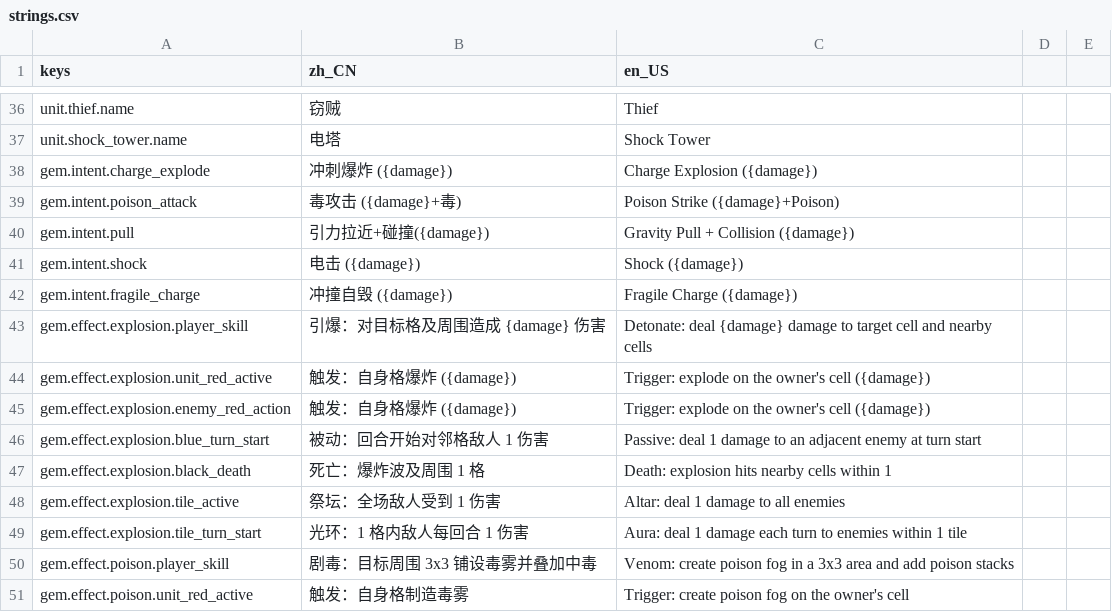
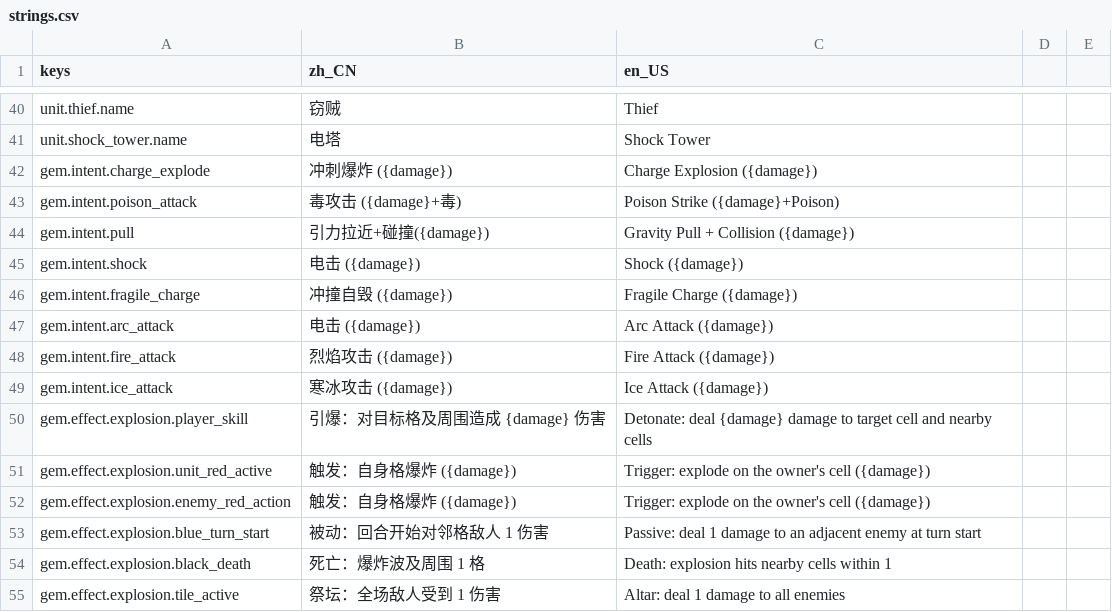
Before and after one commit to CrazyBucket/law-thief, a CSV file: localization/strings.csv, drawn as a sheet; only a part is shown, gaps mark what is left out; the shorter side is filled out with more unchanged rows; the diff covers the shown part only; the diff names each change by its address in the sheet, - before the commit and + after, or states it on an @@ line.

```diff
--- a/localization/strings.csv
+++ b/localization/strings.csv
+row 47: gem.intent.arc_attack | 电击 ({damage}) | Arc Attack ({damage})
+row 48: gem.intent.fire_attack | 烈焰攻击 ({damage}) | Fire Attack ({damage})
+row 49: gem.intent.ice_attack | 寒冰攻击 ({damage}) | Ice Attack ({damage})
```
Also changed, not shown: 19 added rows elsewhere in this file, 16 other files.
